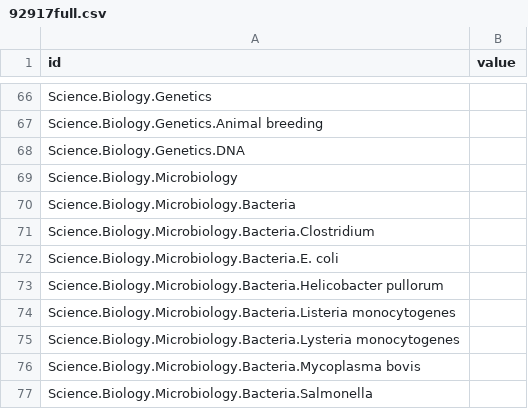
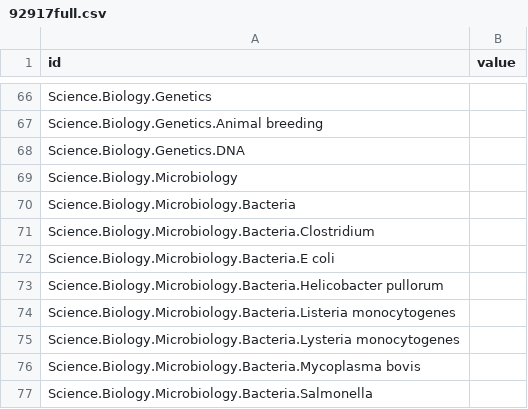
Before and after one commit to Mognar/taxviz, a CSV file: 92917full.csv, drawn as a sheet; only a part is shown, gaps mark what is left out.

Commit message:
Update 92917full.csv

```diff
--- a/92917full.csv
+++ b/92917full.csv
@@ -71,3 +71,3 @@ Science.Biology.Microbiology.Bacteria,
 Science.Biology.Microbiology.Bacteria.Clostridium,
-Science.Biology.Microbiology.Bacteria.E. coli,
+Science.Biology.Microbiology.Bacteria.E coli,
 Science.Biology.Microbiology.Bacteria.Helicobacter pullorum,
```
